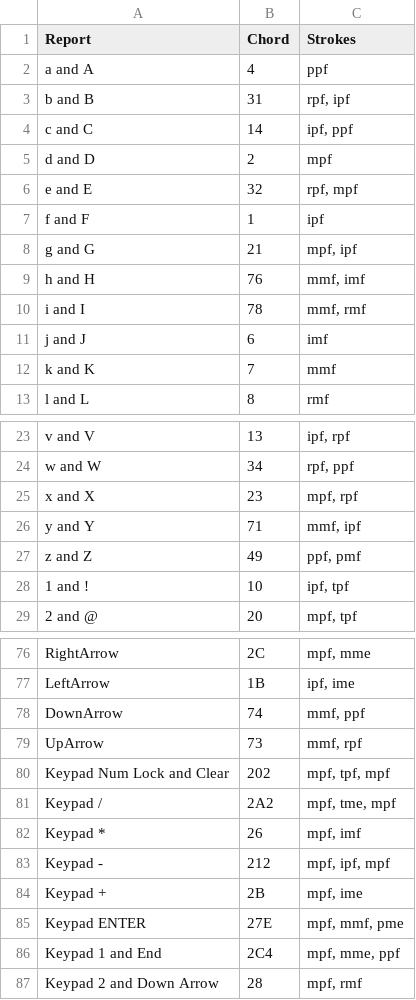
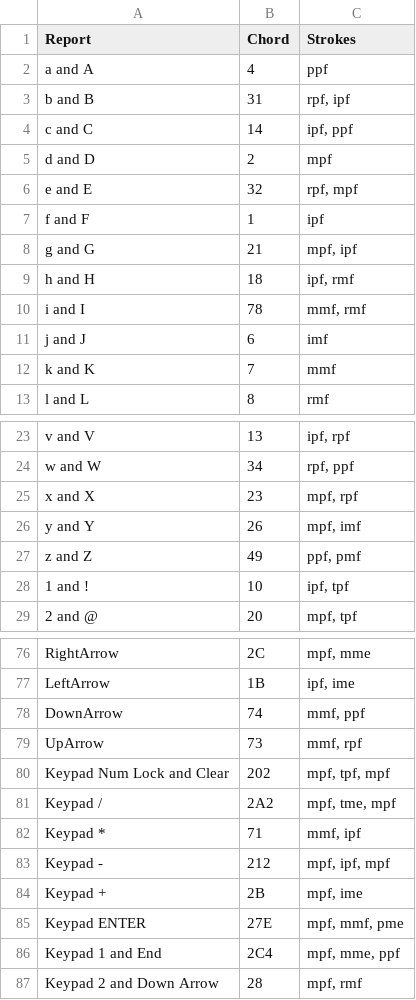
Before and after one commit to InTEGr8or/handex, a CSV file: content/chords.csv, drawn as a sheet; only a part is shown, gaps mark what is left out.

```diff
--- a/content/chords.csv
+++ b/content/chords.csv
@@ -8,3 +8,3 @@ f and F,1,ipf
 g and G,21,"mpf, ipf"
-h and H,76,"mmf, imf"
+h and H,18,"ipf, rmf"
 i and I,78,"mmf, rmf"
@@ -25,3 +25,3 @@ w and W,34,"rpf, ppf"
 x and X,23,"mpf, rpf"
-y and Y,71,"mmf, ipf"
+y and Y,26,"mpf, imf"
 z and Z,49,"ppf, pmf"
@@ -81,3 +81,3 @@ Keypad Num Lock and Clear,202,"mpf, tpf, mpf"
 Keypad /,2A2,"mpf, tme, mpf"
-Keypad *,26,"mpf, imf"
+Keypad *,71,"mmf, ipf"
 Keypad -,212,"mpf, ipf, mpf"
```
Also changed, not shown: 9 other files.
